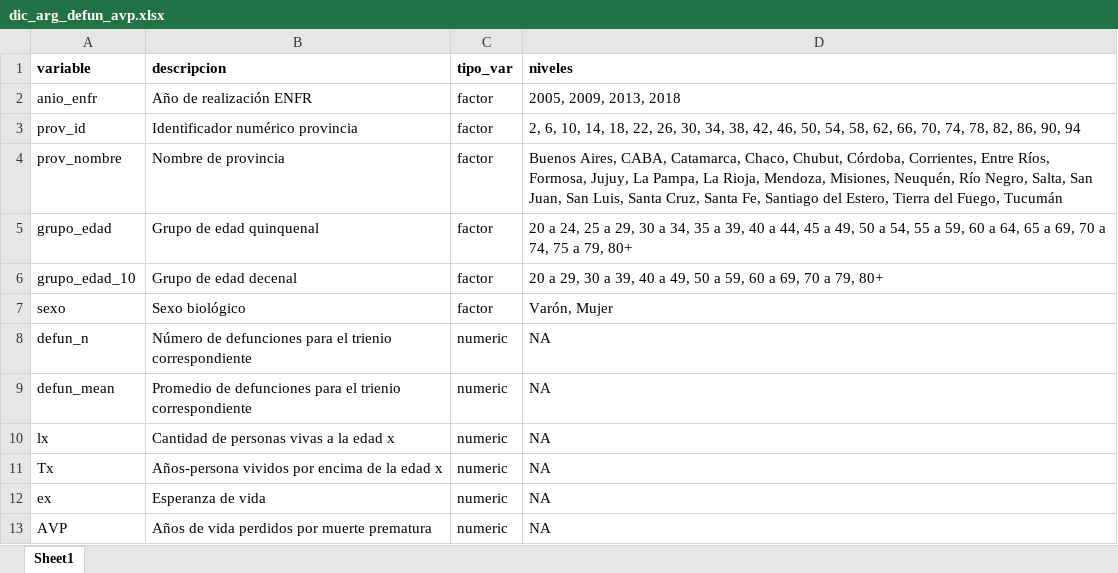
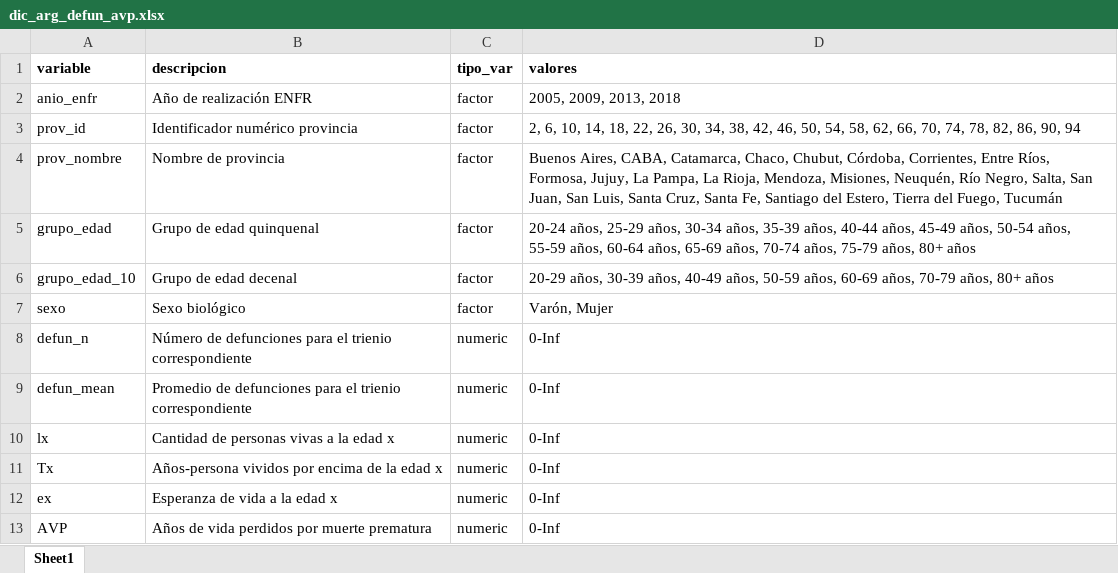
Before and after one commit to datos-ine/Procesamiento-R, an Excel workbook: Bases de datos/clean/dic_arg_defun_avp.xlsx, sheet Sheet1, drawn as a sheet; values as stored, in another font and other column widths than the file's, no borders; the diff names each change by its address in the sheet, - before the commit and + after, or states it on an @@ line.

```diff
--- a/Bases de datos/clean/dic_arg_defun_avp.xlsx (sheet Sheet1)
+++ b/Bases de datos/clean/dic_arg_defun_avp.xlsx (sheet Sheet1)
-D1: niveles
+D1: valores
-D5 (valores): 20 a 24, 25 a 29, 30 a 34, 35 a 39, 40 a 44, 45 a 49, 50 a 54, 55 a 59, 60 a 64, 65 a 69, 70 a 74, 75 a 79, 80+
+D5 (valores): 20-24 años, 25-29 años, 30-34 años, 35-39 años, 40-44 años, 45-49 años, 50-54 años, 55-59 años, 60-64 años, 65-69 años, 70-74 años, 75-79 años, 80+ años
-D6 (valores): 20 a 29, 30 a 39, 40 a 49, 50 a 59, 60 a 69, 70 a 79, 80+
+D6 (valores): 20-29 años, 30-39 años, 40-49 años, 50-59 años, 60-69 años, 70-79 años, 80+ años
-D8:D13 (valores): NA
+D8:D13 (valores): 0-Inf
-B12 (descripcion): Esperanza de vida
+B12 (descripcion): Esperanza de vida a la edad x
```
Also changed, not shown: Bases de datos/clean/dic_arg_prev_dm.xlsx, 20 other files.
